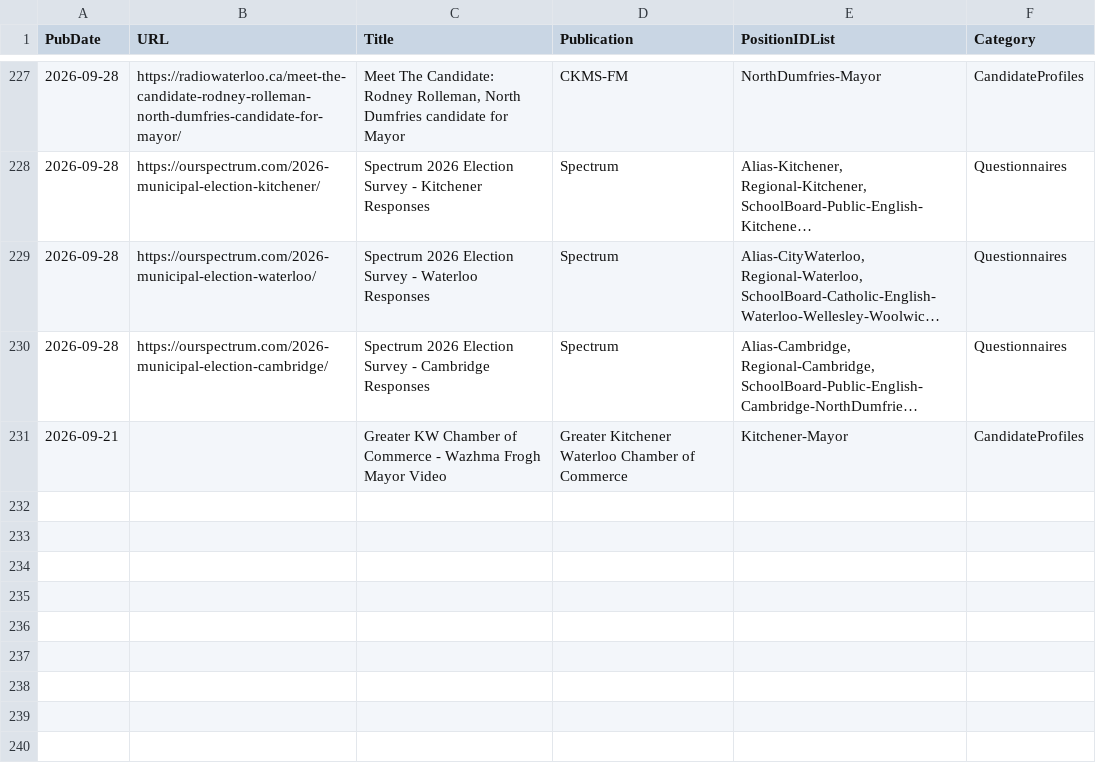
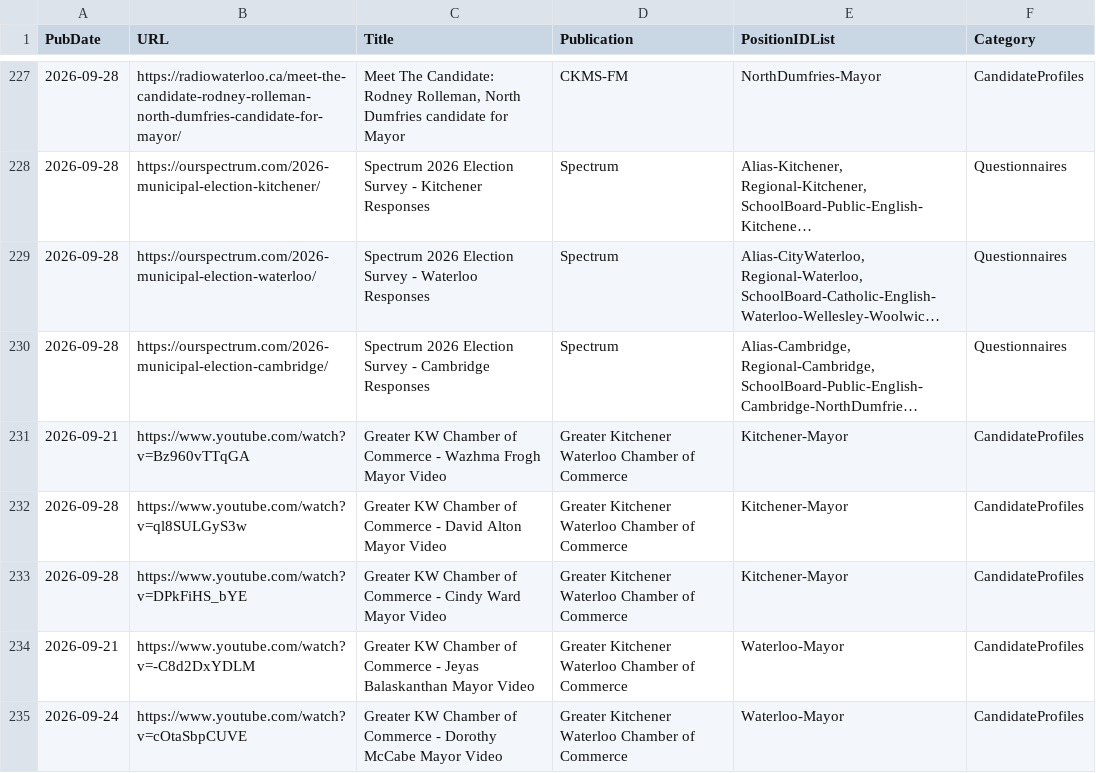
Before and after one commit to CivicTechWR/WRVotesMunicipal2026, a CSV file: docs/_data/sync/media.csv, drawn as a sheet; only a part is shown, gaps mark what is left out; long unchanged cells end in …; the diff names each change by its address in the sheet, - before the commit and + after, or states it on an @@ line.

Commit message:
Auto-commit: updated media.csv from Google Docs

```diff
--- a/docs/_data/sync/media.csv
+++ b/docs/_data/sync/media.csv
-B231 (URL): (empty)
+B231 (URL): https://www.youtube.com/watch?v=Bz960vTTqGA
+row 232: 2026-09-28 | https://www.youtube.com/watch?v=ql8SULGyS3w | Greater KW Chamber of Commerce - David Alton Mayor Video | Greater Kitchener Waterloo Chamber of Commerce | Kitchener-Mayor | CandidateProfiles
+row 233: 2026-09-28 | https://www.youtube.com/watch?v=DPkFiHS_bYE | Greater KW Chamber of Commerce - Cindy Ward Mayor Video | Greater Kitchener Waterloo Chamber of Commerce | Kitchener-Mayor | CandidateProfiles
+row 234: 2026-09-21 | https://www.youtube.com/watch?v=-C8d2DxYDLM | Greater KW Chamber of Commerce - Jeyas Balaskanthan Mayor Video | Greater Kitchener Waterloo Chamber of Commerce | Waterloo-Mayor | CandidateProfiles
+row 235: 2026-09-24 | https://www.youtube.com/watch?v=cOtaSbpCUVE | Greater KW Chamber of Commerce - Dorothy McCabe Mayor Video | Greater Kitchener Waterloo Chamber of Commerce | Waterloo-Mayor | CandidateProfiles
```
